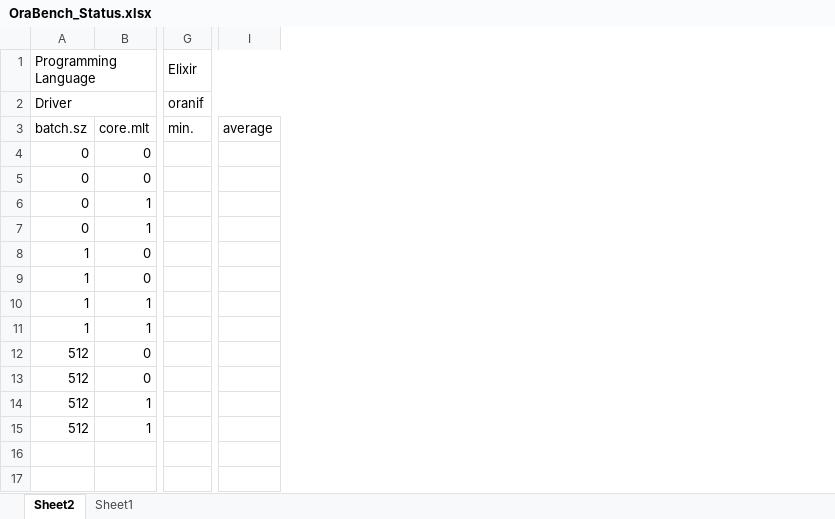
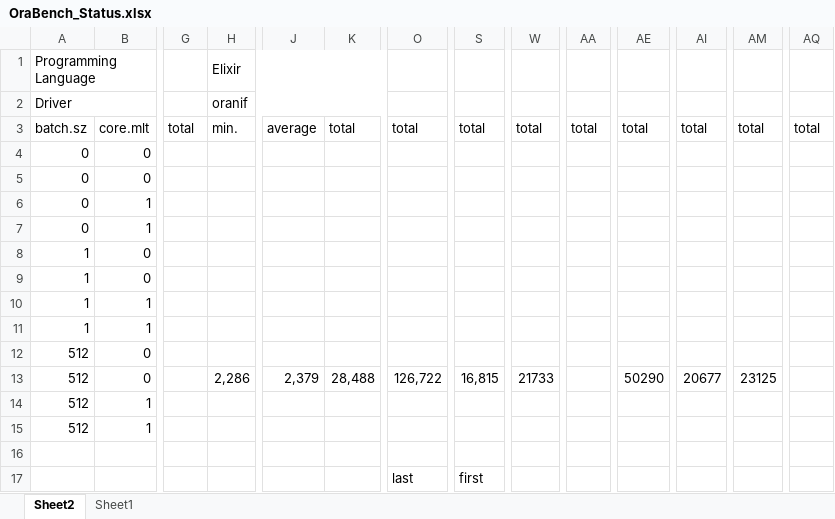
Before and after one commit to KonnexionsGmbH/ora_bench, an Excel workbook: priv/OraBench_Status.xlsx, sheet Sheet2, drawn as a sheet; only a part is shown, gaps mark what is left out; values as stored, in another font and other column widths than the file's, no cell formats; removed rows and columns are numbered as before the commit, all else as after; rows hold the shown columns only; the diff names each change by its address in the sheet, - before the commit and + after, or states it on an @@ line.

```diff
--- a/priv/OraBench_Status.xlsx (sheet Sheet2)
+++ b/priv/OraBench_Status.xlsx (sheet Sheet2)
+column G, row 3: total
+column K, row 3: total
+column O, row 3: total
+column S, row 3: total
+column W, row 3: total
+column AA, row 3: total
+column AE, row 3: total
+column AI, row 3: total
+column AM, row 3: total
+column AQ, row 3: total
-row 13: 512 | 0
+row 13: 512 | 0 |  | 2,286 | 2,379 | 28,488 | 126,722 | 16,815 | 21733 |  | 50290 | 20677 | 23125
+row 16: (empty)
+row 17:  |  |  |  |  |  | last | first
```
Also changed, not shown: cell formats, 6 other files.
